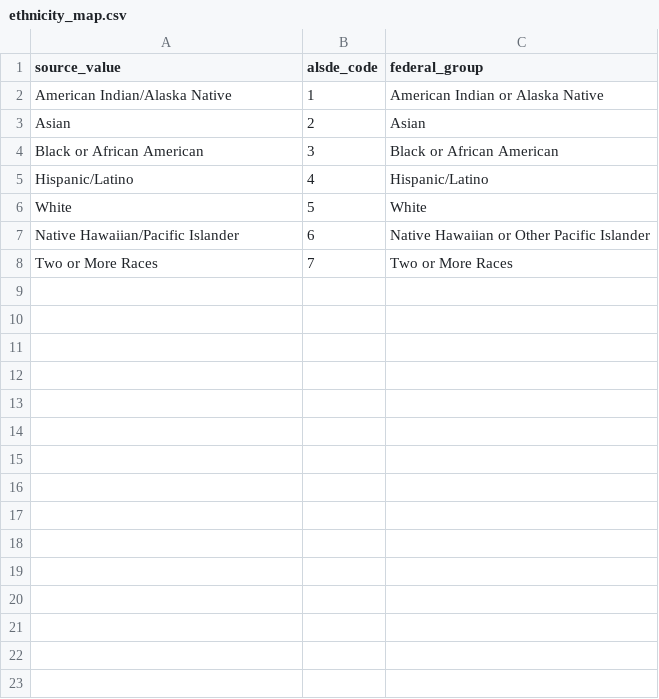
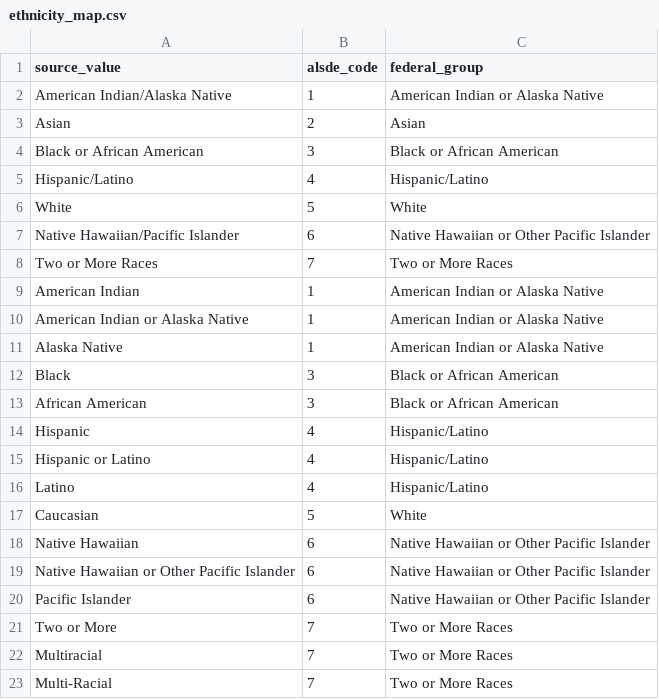
Before and after one commit to jerahl/TCS-Identity-Master, a CSV file: db/seeds/ethnicity_map.csv, drawn as a sheet.

```diff
--- a/db/seeds/ethnicity_map.csv
+++ b/db/seeds/ethnicity_map.csv
@@ -8 +8,16 @@ Native Hawaiian/Pacific Islander,6,Native Hawaiian or Other Pacific Islander
 Two or More Races,7,Two or More Races
+American Indian,1,American Indian or Alaska Native
+American Indian or Alaska Native,1,American Indian or Alaska Native
+Alaska Native,1,American Indian or Alaska Native
+Black,3,Black or African American
+African American,3,Black or African American
+Hispanic,4,Hispanic/Latino
+Hispanic or Latino,4,Hispanic/Latino
+Latino,4,Hispanic/Latino
+Caucasian,5,White
+Native Hawaiian,6,Native Hawaiian or Other Pacific Islander
+Native Hawaiian or Other Pacific Islander,6,Native Hawaiian or Other Pacific Islander
+Pacific Islander,6,Native Hawaiian or Other Pacific Islander
+Two or More,7,Two or More Races
+Multiracial,7,Two or More Races
+Multi-Racial,7,Two or More Races
```
